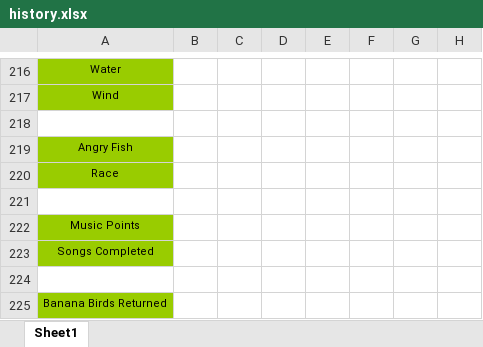
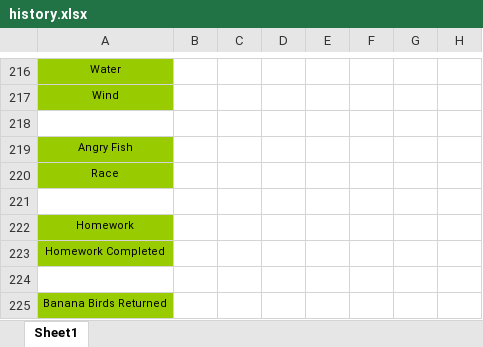
Before and after one commit to Joshuq07/dkcbg, an Excel workbook: digital/public/history.xlsx, sheet Sheet1, drawn as a sheet; only a part is shown, gaps mark what is left out; values as stored, in another font and other column widths than the file's, no borders; the diff names each change by its address in the sheet, - before the commit and + after, or states it on an @@ line.

```diff
--- a/digital/public/history.xlsx (sheet Sheet1)
+++ b/digital/public/history.xlsx (sheet Sheet1)
-A222: Music Points
+A222: Homework
-A223: Songs Completed
+A223: Homework Completed
```
Also changed, not shown: 2 other files.
